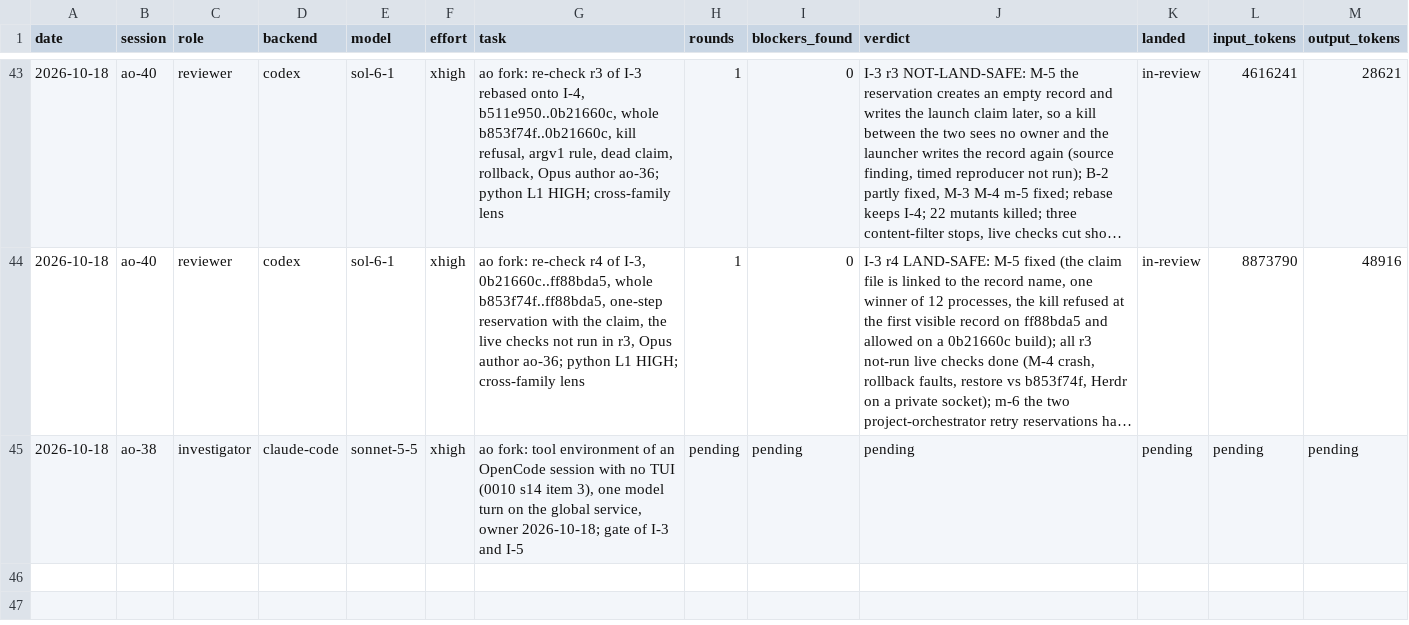
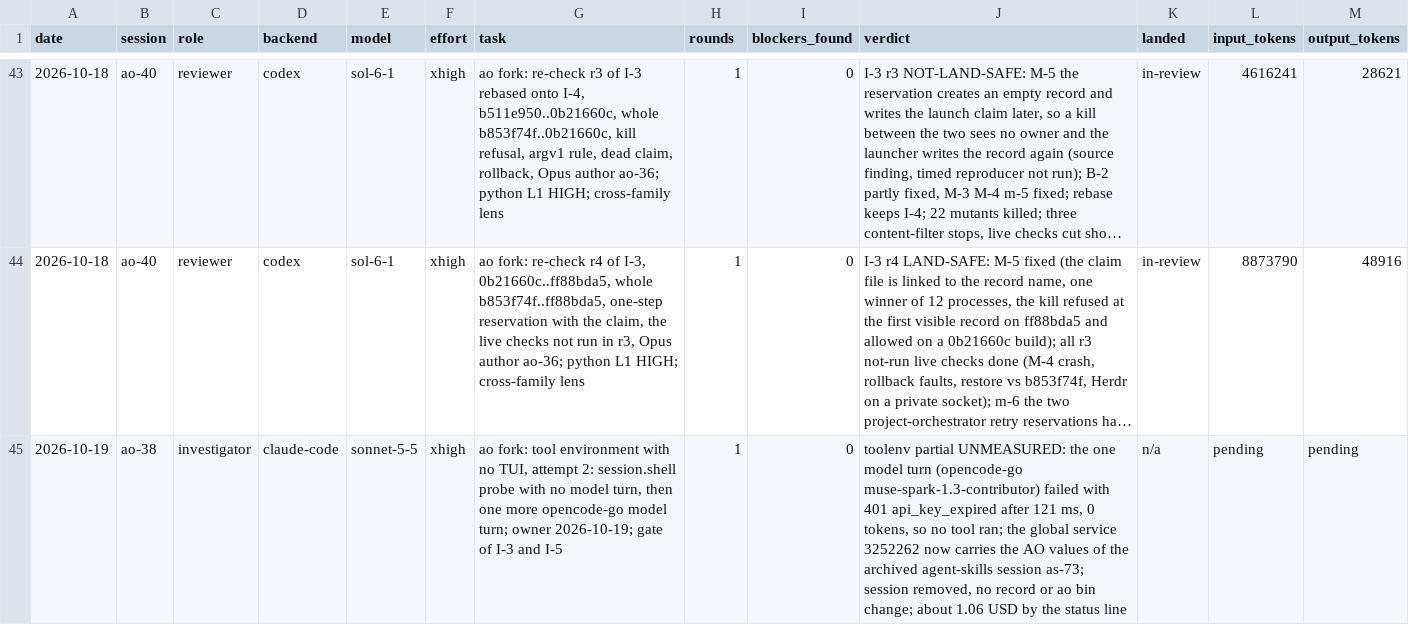
Before and after one commit to taisung/agent-orchestrator, a CSV file: development/artifacts/model_router_log/log.csv, drawn as a sheet; only a part is shown, gaps mark what is left out; long unchanged cells end in …; the diff names each change by its address in the sheet, - before the commit and + after, or states it on an @@ line.

Commit message:
docs(development): record I-3 round 5 and the first tool-environment attempt
Round 5 adds the m-6 retry tests. The tool-environment check could not
measure anything because the opencode-go key is expired. The owner asked
for a second attempt and a session.shell probe before I-3 lands.

```diff
--- a/development/artifacts/model_router_log/log.csv
+++ b/development/artifacts/model_router_log/log.csv
-A45 (date): 2026-10-18
+A45 (date): 2026-10-19
-G45 (task): …tool environment of an OpenCode session with no TUI (0010 s14 item 3), one model turn on the global service, owner 2026-10-18; gate of…
+G45 (task): …tool environment with no TUI, attempt 2: session.shell probe with no model turn, then one more opencode-go model turn; owner 2026-10-19; gate of…
-H45 (rounds): pending
+H45 (rounds): 1
-I45 (blockers_found): pending
+I45 (blockers_found): 0
-J45 (verdict): pending
+J45 (verdict): toolenv partial UNMEASURED: the one model turn (opencode-go muse-spark-1.3-contributor) failed with 401 api_key_expired after 121 ms, 0 tokens, so no tool ran; the global service 3252262 now carries the AO values of the archived agent-skills session as-73; session removed, no record or ao bin change; about 1.06 USD by the status line
-K45 (landed): pending
+K45 (landed): n/a
```
Also changed, not shown: 1 other file.
